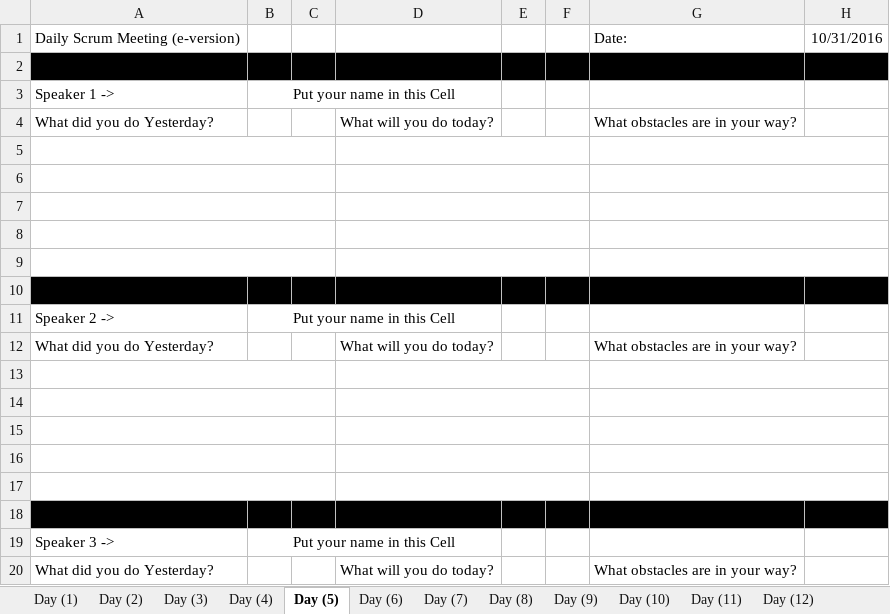
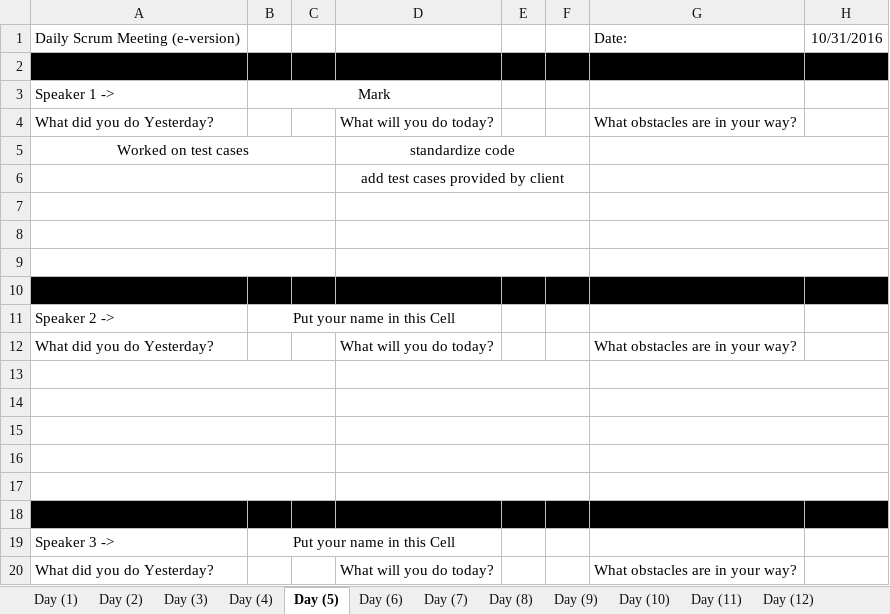
Before and after one commit to elliae01/assignment8, an Excel workbook: assignment8/src/MeetingNotes/Daily Scrum - Meeting Notes.xlsx, sheet Day (5), drawn as a sheet; values as stored, in another font and other column widths than the file's, no borders; the diff names each change by its address in the sheet, - before the commit and + after, or states it on an @@ line.

Commit message:
Updated notes

```diff
--- a/assignment8/src/MeetingNotes/Daily Scrum - Meeting Notes.xlsx (sheet Day (5))
+++ b/assignment8/src/MeetingNotes/Daily Scrum - Meeting Notes.xlsx (sheet Day (5))
-B3: Put your name in this Cell
+B3: Mark
-row 5: (empty)
+row 5: Worked on test cases |  |  | standardize code
-D6: (empty)
+D6: add test cases provided by client
```
